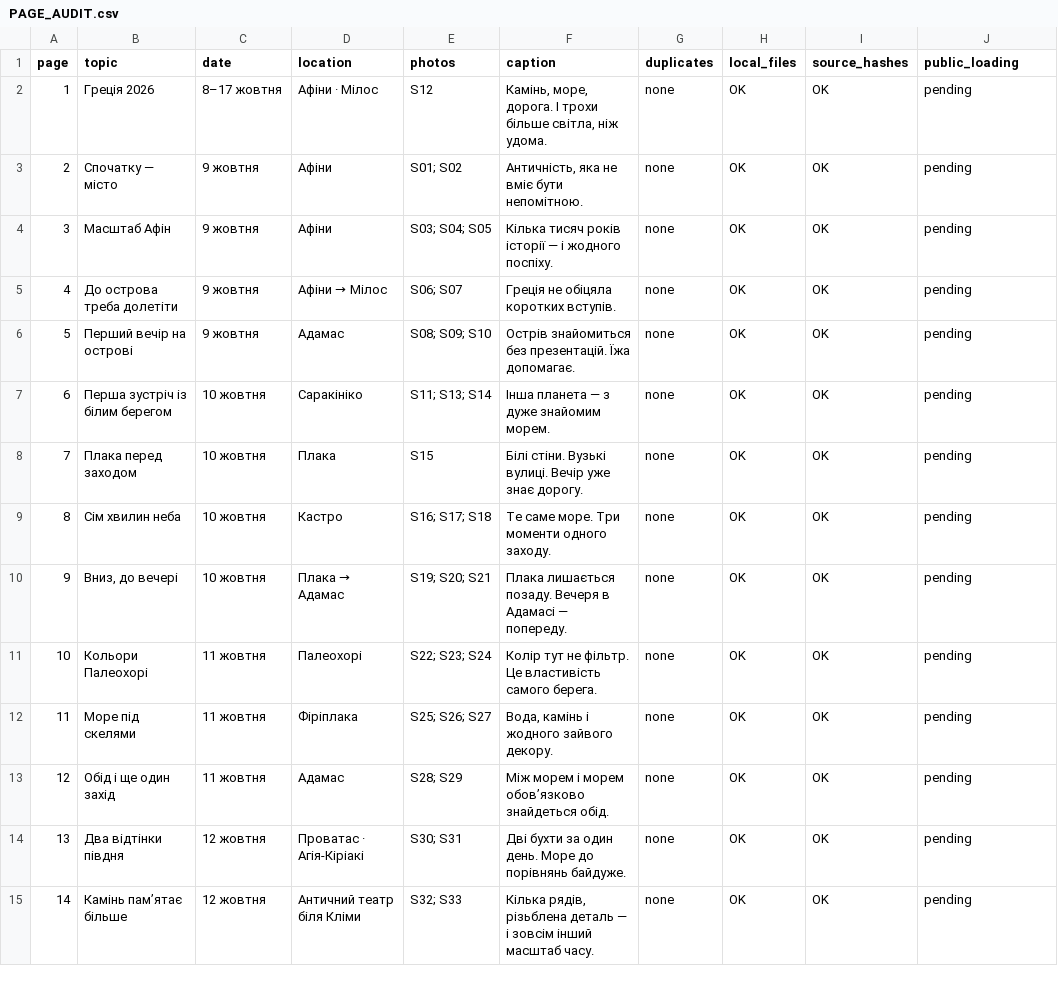
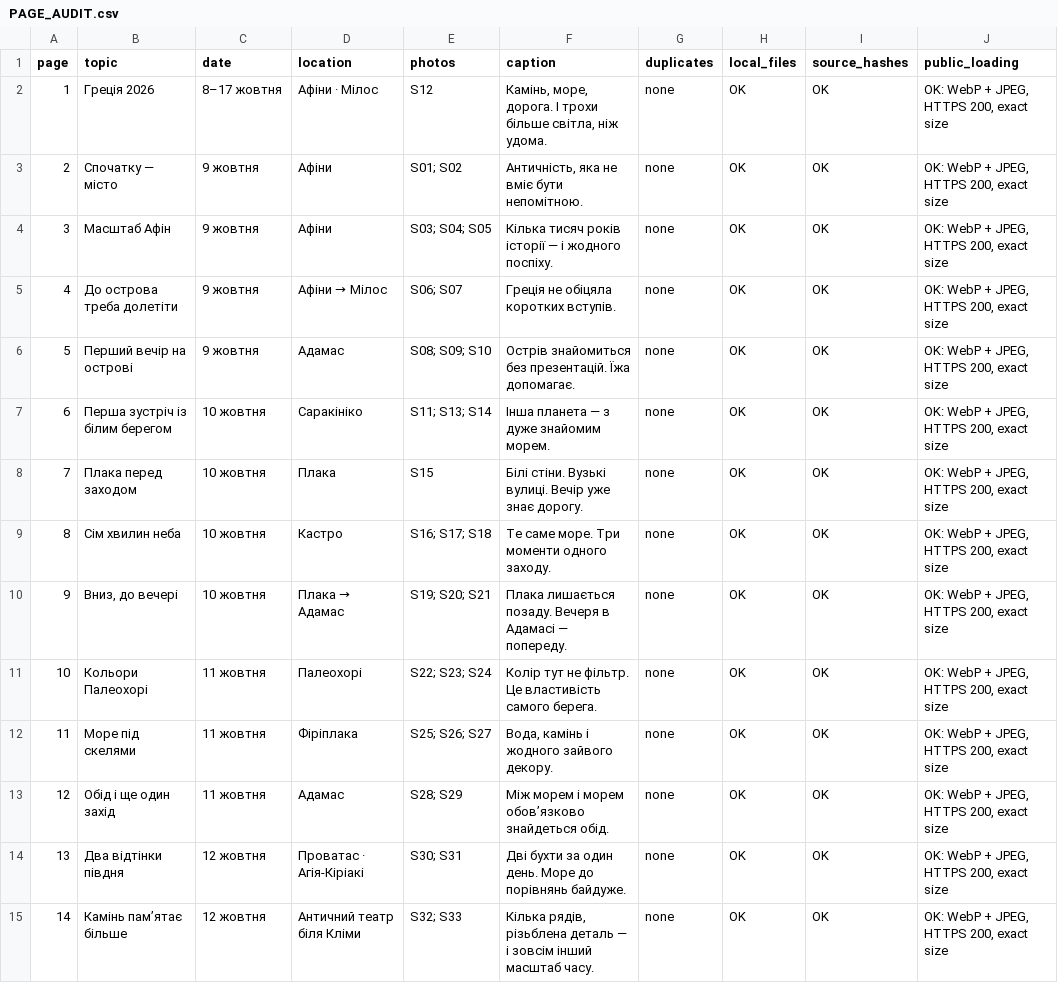
Before and after one commit to SergejKolesnik/greece-2026-photo-book, a CSV file: PAGE_AUDIT.csv, drawn as a sheet; only a part is shown; the diff covers the shown part only.

Commit message:
Record public checks for all 28 editorial pages

```diff
--- a/PAGE_AUDIT.csv
+++ b/PAGE_AUDIT.csv
@@ -1,15 +1,15 @@
 page,topic,date,location,photos,caption,duplicates,local_files,source_hashes,public_loading
-1,Греція 2026,8–17 жовтня,Афіни · Мілос,S12,"Камінь, море, дорога. І трохи більше світла, ніж удома.",none,OK,OK,pending
-2,Спочатку — місто,9 жовтня,Афіни,S01; S02,"Античність, яка не вміє бути непомітною.",none,OK,OK,pending
-3,Масштаб Афін,9 жовтня,Афіни,S03; S04; S05,Кілька тисяч років історії — і жодного поспіху.,none,OK,OK,pending
-4,До острова треба долетіти,9 жовтня,Афіни → Мілос,S06; S07,Греція не обіцяла коротких вступів.,none,OK,OK,pending
-5,Перший вечір на острові,9 жовтня,Адамас,S08; S09; S10,Острів знайомиться без презентацій. Їжа допомагає.,none,OK,OK,pending
-6,Перша зустріч із білим берегом,10 жовтня,Саракініко,S11; S13; S14,Інша планета — з дуже знайомим морем.,none,OK,OK,pending
-7,Плака перед заходом,10 жовтня,Плака,S15,Білі стіни. Вузькі вулиці. Вечір уже знає дорогу.,none,OK,OK,pending
-8,Сім хвилин неба,10 жовтня,Кастро,S16; S17; S18,Те саме море. Три моменти одного заходу.,none,OK,OK,pending
-9,"Вниз, до вечері",10 жовтня,Плака → Адамас,S19; S20; S21,Плака лишається позаду. Вечеря в Адамасі — попереду.,none,OK,OK,pending
-10,Кольори Палеохорі,11 жовтня,Палеохорі,S22; S23; S24,Колір тут не фільтр. Це властивість самого берега.,none,OK,OK,pending
-11,Море під скелями,11 жовтня,Фіріплака,S25; S26; S27,"Вода, камінь і жодного зайвого декору.",none,OK,OK,pending
-12,Обід і ще один захід,11 жовтня,Адамас,S28; S29,Між морем і морем обов’язково знайдеться обід.,none,OK,OK,pending
-13,Два відтінки півдня,12 жовтня,Проватас · Агія-Кіріакі,S30; S31,Дві бухти за один день. Море до порівнянь байдуже.,none,OK,OK,pending
-14,Камінь пам’ятає більше,12 жовтня,Античний театр біля Кліми,S32; S33,"Кілька рядів, різьблена деталь — і зовсім інший масштаб часу.",none,OK,OK,pending
+1,Греція 2026,8–17 жовтня,Афіни · Мілос,S12,"Камінь, море, дорога. І трохи більше світла, ніж удома.",none,OK,OK,"OK: WebP + JPEG, HTTPS 200, exact size"
+2,Спочатку — місто,9 жовтня,Афіни,S01; S02,"Античність, яка не вміє бути непомітною.",none,OK,OK,"OK: WebP + JPEG, HTTPS 200, exact size"
+3,Масштаб Афін,9 жовтня,Афіни,S03; S04; S05,Кілька тисяч років історії — і жодного поспіху.,none,OK,OK,"OK: WebP + JPEG, HTTPS 200, exact size"
+4,До острова треба долетіти,9 жовтня,Афіни → Мілос,S06; S07,Греція не обіцяла коротких вступів.,none,OK,OK,"OK: WebP + JPEG, HTTPS 200, exact size"
+5,Перший вечір на острові,9 жовтня,Адамас,S08; S09; S10,Острів знайомиться без презентацій. Їжа допомагає.,none,OK,OK,"OK: WebP + JPEG, HTTPS 200, exact size"
+6,Перша зустріч із білим берегом,10 жовтня,Саракініко,S11; S13; S14,Інша планета — з дуже знайомим морем.,none,OK,OK,"OK: WebP + JPEG, HTTPS 200, exact size"
+7,Плака перед заходом,10 жовтня,Плака,S15,Білі стіни. Вузькі вулиці. Вечір уже знає дорогу.,none,OK,OK,"OK: WebP + JPEG, HTTPS 200, exact size"
+8,Сім хвилин неба,10 жовтня,Кастро,S16; S17; S18,Те саме море. Три моменти одного заходу.,none,OK,OK,"OK: WebP + JPEG, HTTPS 200, exact size"
+9,"Вниз, до вечері",10 жовтня,Плака → Адамас,S19; S20; S21,Плака лишається позаду. Вечеря в Адамасі — попереду.,none,OK,OK,"OK: WebP + JPEG, HTTPS 200, exact size"
+10,Кольори Палеохорі,11 жовтня,Палеохорі,S22; S23; S24,Колір тут не фільтр. Це властивість самого берега.,none,OK,OK,"OK: WebP + JPEG, HTTPS 200, exact size"
+11,Море під скелями,11 жовтня,Фіріплака,S25; S26; S27,"Вода, камінь і жодного зайвого декору.",none,OK,OK,"OK: WebP + JPEG, HTTPS 200, exact size"
+12,Обід і ще один захід,11 жовтня,Адамас,S28; S29,Між морем і морем обов’язково знайдеться обід.,none,OK,OK,"OK: WebP + JPEG, HTTPS 200, exact size"
+13,Два відтінки півдня,12 жовтня,Проватас · Агія-Кіріакі,S30; S31,Дві бухти за один день. Море до порівнянь байдуже.,none,OK,OK,"OK: WebP + JPEG, HTTPS 200, exact size"
+14,Камінь пам’ятає більше,12 жовтня,Античний театр біля Кліми,S32; S33,"Кілька рядів, різьблена деталь — і зовсім інший масштаб часу.",none,OK,OK,"OK: WebP + JPEG, HTTPS 200, exact size"
```
Also changed, not shown: 14 edited cells elsewhere in this file, 1 other file.
